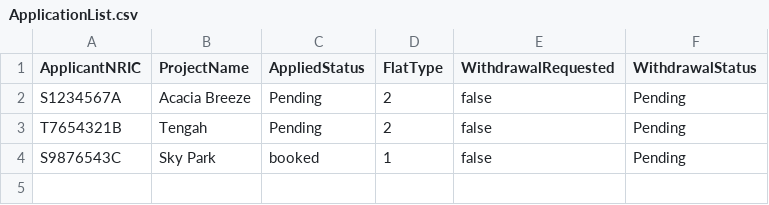
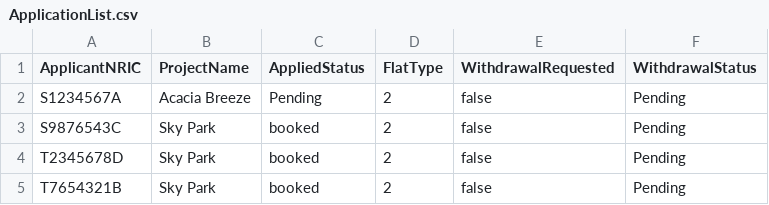
Before and after one commit to Qiyueyue123/SC2002, a CSV file: Hdb/database/ApplicationList.csv, drawn as a sheet.

```diff
--- a/Hdb/database/ApplicationList.csv
+++ b/Hdb/database/ApplicationList.csv
@@ -2,3 +2,4 @@ ApplicantNRIC,ProjectName,AppliedStatus,FlatType,WithdrawalRequested,WithdrawalS
 S1234567A,Acacia Breeze,Pending,2,false,Pending
-T7654321B,Tengah,Pending,2,false,Pending
-S9876543C,Sky Park,booked,1,false,Pending
+S9876543C,Sky Park,booked,2,false,Pending
+T2345678D,Sky Park,booked,2,false,Pending
+T7654321B,Sky Park,booked,2,false,Pending
```
Also changed, not shown: Hdb/database/ProjectList.csv, 8 other files.
